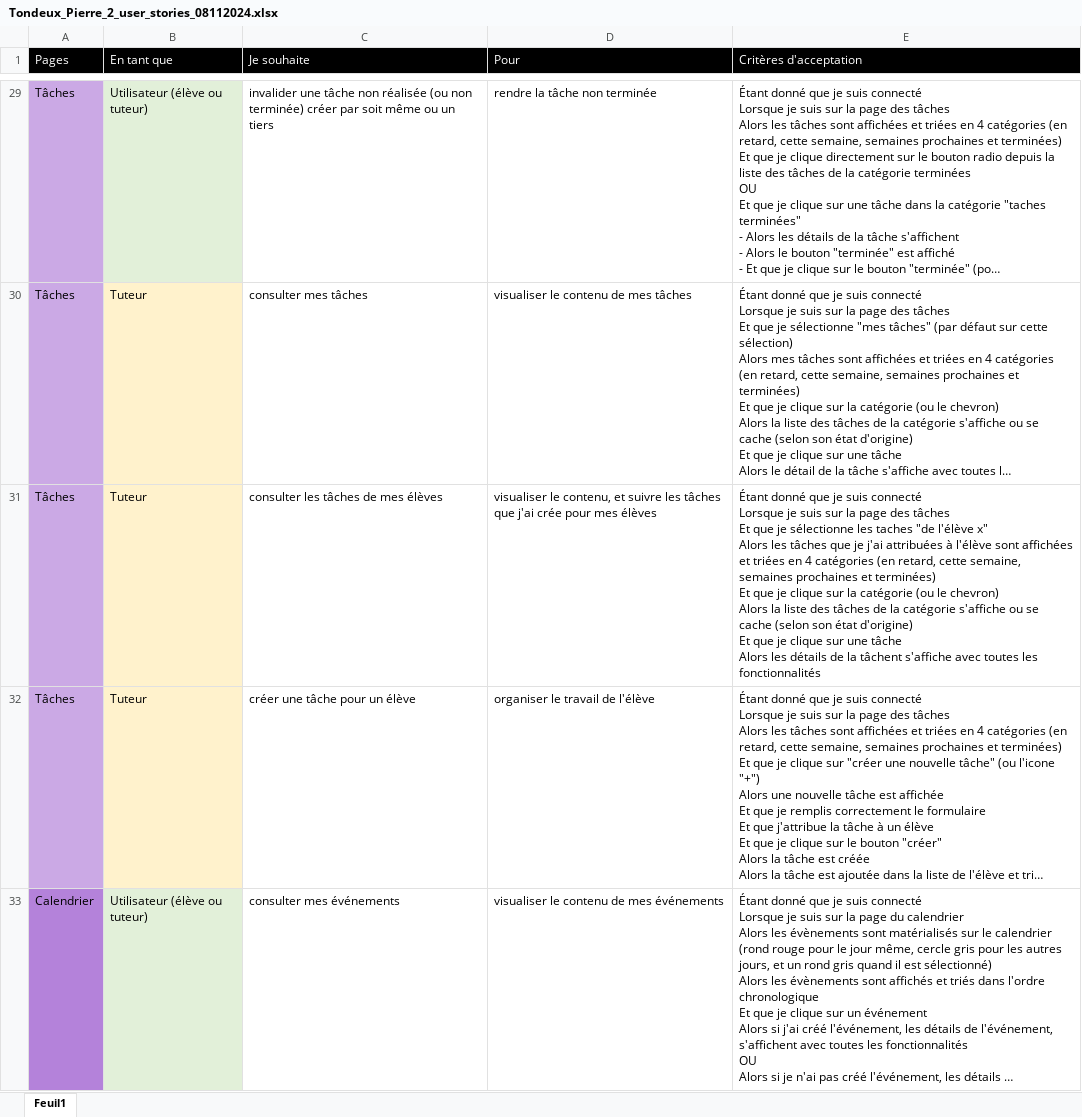
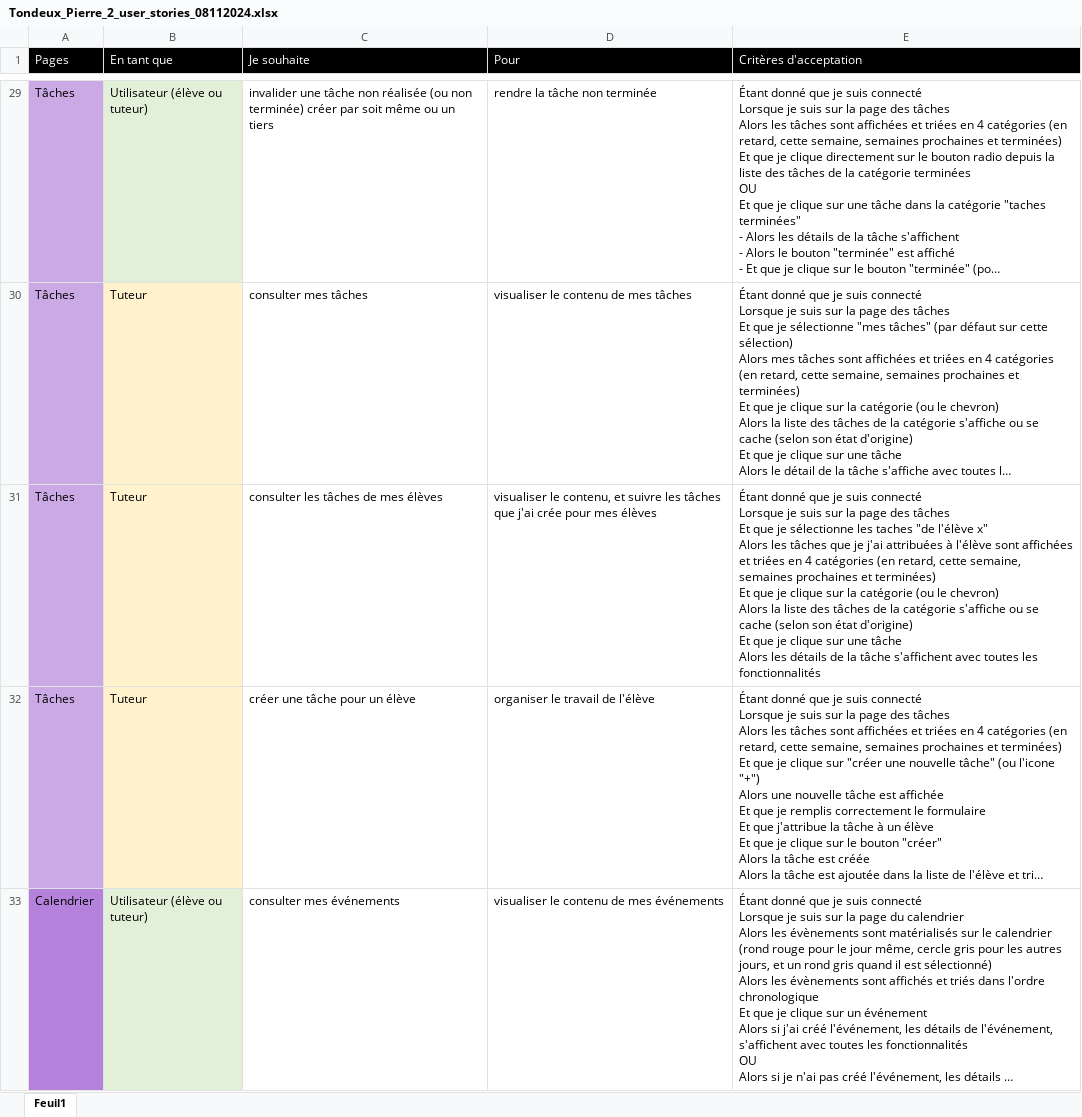
Before and after one commit to PierreTDX/P10_Learn_At_Home_OC, an Excel workbook: livrables/originaux/Tondeux_Pierre_2_user_stories_08112024.xlsx, sheet Feuil1, drawn as a sheet; only a part is shown, gaps mark what is left out; long unchanged cells end in …; values as stored, in another font and other column widths than the file's, no borders; the diff names each change by its address in the sheet, - before the commit and + after, or states it on an @@ line.

Commit message:
Update user stories xlsx

```diff
--- a/livrables/originaux/Tondeux_Pierre_2_user_stories_08112024.xlsx (sheet Feuil1)
+++ b/livrables/originaux/Tondeux_Pierre_2_user_stories_08112024.xlsx (sheet Feuil1)
-E31 (Critères d'acceptation): …de la tâchent s'affiche avec toutes…
+E31 (Critères d'acceptation): …de la tâche s'affichent avec toutes…
```
